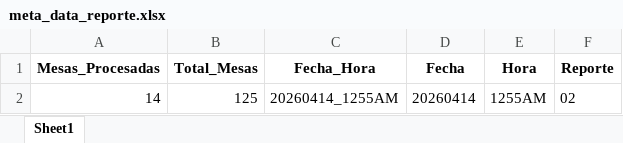
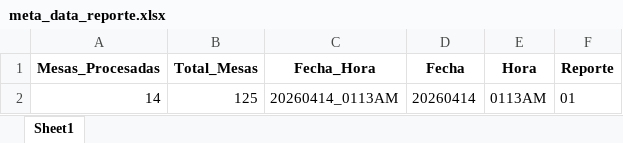
Before and after one commit to datametricscolombia/presidencia_20260531, an Excel workbook: presidencia/meta_data_reporte.xlsx, sheet Sheet1, drawn as a sheet; values as stored, in another font and other column widths than the file's, no borders; the diff names each change by its address in the sheet, - before the commit and + after, or states it on an @@ line.

```diff
--- a/presidencia/meta_data_reporte.xlsx (sheet Sheet1)
+++ b/presidencia/meta_data_reporte.xlsx (sheet Sheet1)
-C2 (Fecha_Hora): 20260414_1255AM
+C2 (Fecha_Hora): 20260414_0113AM
-E2 (Hora): 1255AM
+E2 (Hora): 0113AM
-F2 (Reporte): 02
+F2 (Reporte): 01
```
Also changed, not shown: 9 other files.
